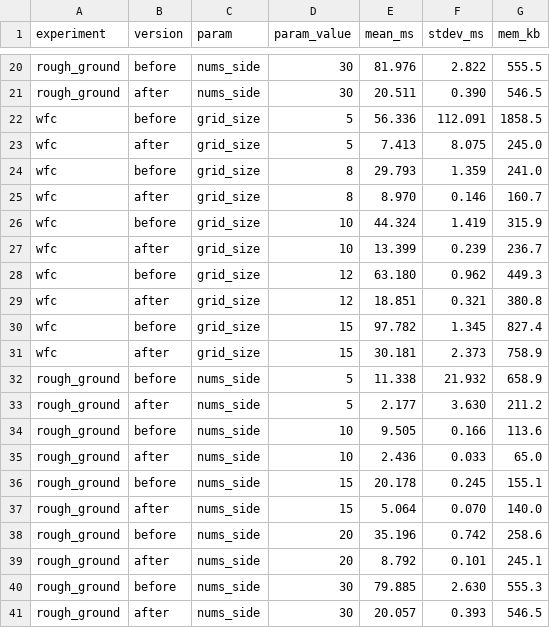
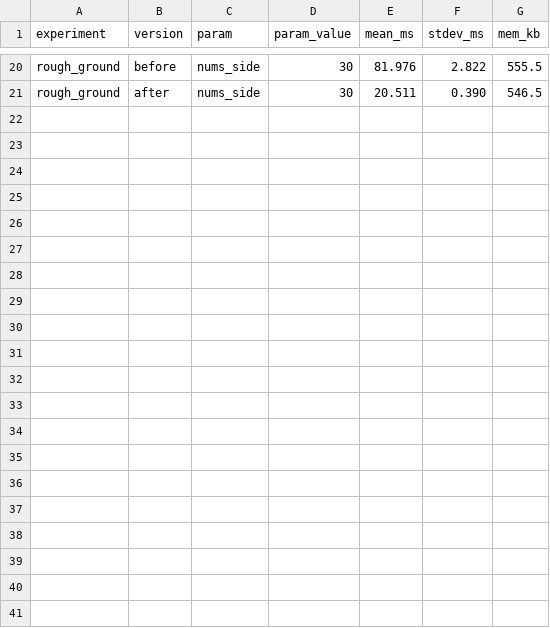
Before and after one commit to t0mark/rl-policy, a CSV file: results/benchmark_results.csv, drawn as a sheet; only a part is shown, gaps mark what is left out; the diff names each change by its address in the sheet, - before the commit and + after, or states it on an @@ line.

```diff
--- a/results/benchmark_results.csv
+++ b/results/benchmark_results.csv
-row 22: wfc | before | grid_size | 5 | 56.336 | 112.091 | 1858.5
-row 23: wfc | after | grid_size | 5 | 7.413 | 8.075 | 245.0
-row 24: wfc | before | grid_size | 8 | 29.793 | 1.359 | 241.0
-row 25: wfc | after | grid_size | 8 | 8.970 | 0.146 | 160.7
-row 26: wfc | before | grid_size | 10 | 44.324 | 1.419 | 315.9
-row 27: wfc | after | grid_size | 10 | 13.399 | 0.239 | 236.7
-row 28: wfc | before | grid_size | 12 | 63.180 | 0.962 | 449.3
-row 29: wfc | after | grid_size | 12 | 18.851 | 0.321 | 380.8
-row 30: wfc | before | grid_size | 15 | 97.782 | 1.345 | 827.4
-row 31: wfc | after | grid_size | 15 | 30.181 | 2.373 | 758.9
-row 32: rough_ground | before | nums_side | 5 | 11.338 | 21.932 | 658.9
-row 33: rough_ground | after | nums_side | 5 | 2.177 | 3.630 | 211.2
-row 34: rough_ground | before | nums_side | 10 | 9.505 | 0.166 | 113.6
-row 35: rough_ground | after | nums_side | 10 | 2.436 | 0.033 | 65.0
-row 36: rough_ground | before | nums_side | 15 | 20.178 | 0.245 | 155.1
-row 37: rough_ground | after | nums_side | 15 | 5.064 | 0.070 | 140.0
-row 38: rough_ground | before | nums_side | 20 | 35.196 | 0.742 | 258.6
-row 39: rough_ground | after | nums_side | 20 | 8.792 | 0.101 | 245.1
-row 40: rough_ground | before | nums_side | 30 | 79.885 | 2.630 | 555.3
-row 41: rough_ground | after | nums_side | 30 | 20.057 | 0.393 | 546.5
```
Also changed, not shown: 1 other file.
